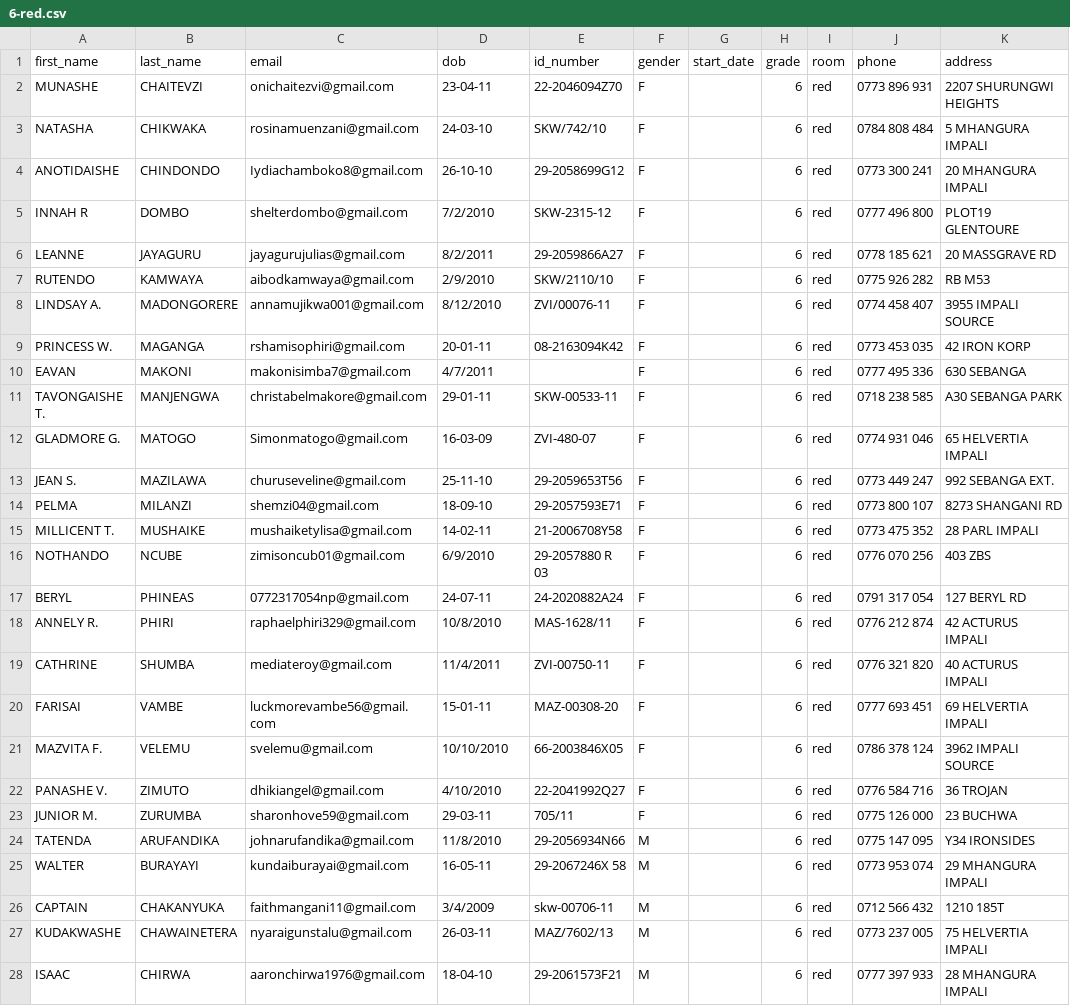
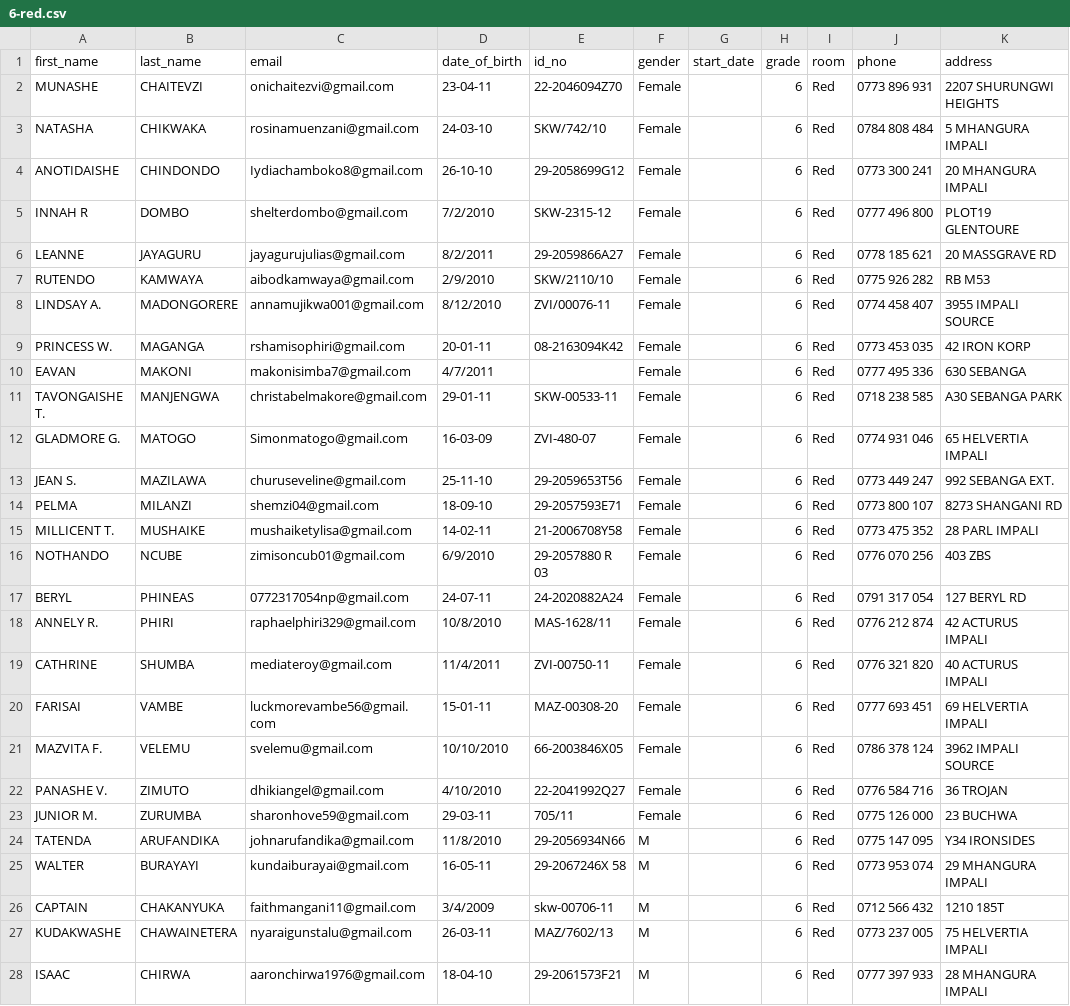
Before and after one commit to ttchikasha/impali2024, a CSV file: data/6-red.csv, drawn as a sheet; only a part is shown; the diff covers the shown part only; the diff names each change by its address in the sheet, - before the commit and + after, or states it on an @@ line.

Commit message:
update csv data

```diff
--- a/data/6-red.csv
+++ b/data/6-red.csv
-D1: dob
+D1: date_of_birth
-E1: id_number
+E1: id_no
-F2:F23 (gender): F
+F2:F23 (gender): Female
-I2:I28 (room): red
+I2:I28 (room): Red
```
Also changed, not shown: 10 edited cells elsewhere in this file, data/5-red.csv, 4 other files.
